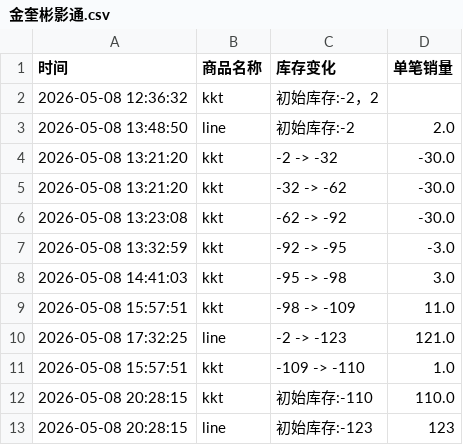
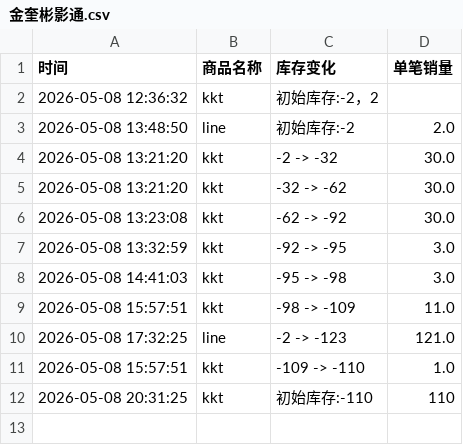
Before and after one commit to yuiki001/kevin-br0511, a CSV file: 金奎彬影通.csv, drawn as a sheet.

Commit message:
自动更新数据 2026-05-08 20:31:27

```diff
--- a/金奎彬影通.csv
+++ b/金奎彬影通.csv
@@ -3,6 +3,6 @@
 2026-05-08 13:48:50,line,初始库存:-2,2.0
-2026-05-08 13:21:20,kkt,-2 -> -32,-30.0
-2026-05-08 13:21:20,kkt,-32 -> -62,-30.0
-2026-05-08 13:23:08,kkt,-62 -> -92,-30.0
-2026-05-08 13:32:59,kkt,-92 -> -95,-3.0
+2026-05-08 13:21:20,kkt,-2 -> -32,30.0
+2026-05-08 13:21:20,kkt,-32 -> -62,30.0
+2026-05-08 13:23:08,kkt,-62 -> -92,30.0
+2026-05-08 13:32:59,kkt,-92 -> -95,3.0
 2026-05-08 14:41:03,kkt,-95 -> -98,3.0
@@ -11,3 +11,2 @@
 2026-05-08 15:57:51,kkt,-109 -> -110,1.0
-2026-05-08 20:28:15,kkt,初始库存:-110,110.0
-2026-05-08 20:28:15,line,初始库存:-123,123
+2026-05-08 20:31:25,kkt,初始库存:-110,110
```
